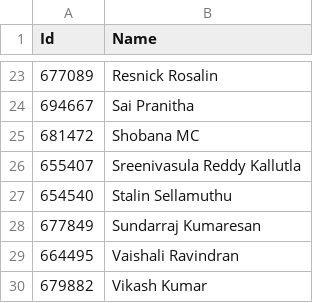
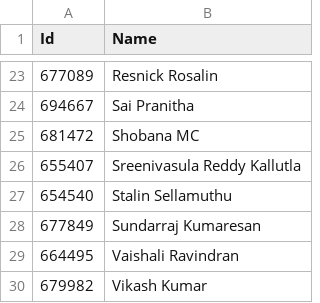
Before and after one commit to ShobanaChakravarthy/Attendance-Tracker, a CSV file: static/emp.csv, drawn as a sheet; only a part is shown, gaps mark what is left out.

Commit message:
Eigth version

```diff
--- a/static/emp.csv
+++ b/static/emp.csv
@@ -29,2 +29,2 @@ Id,Name
 664495,Vaishali Ravindran
-679882,Vikash Kumar
+679982,Vikash Kumar
```
